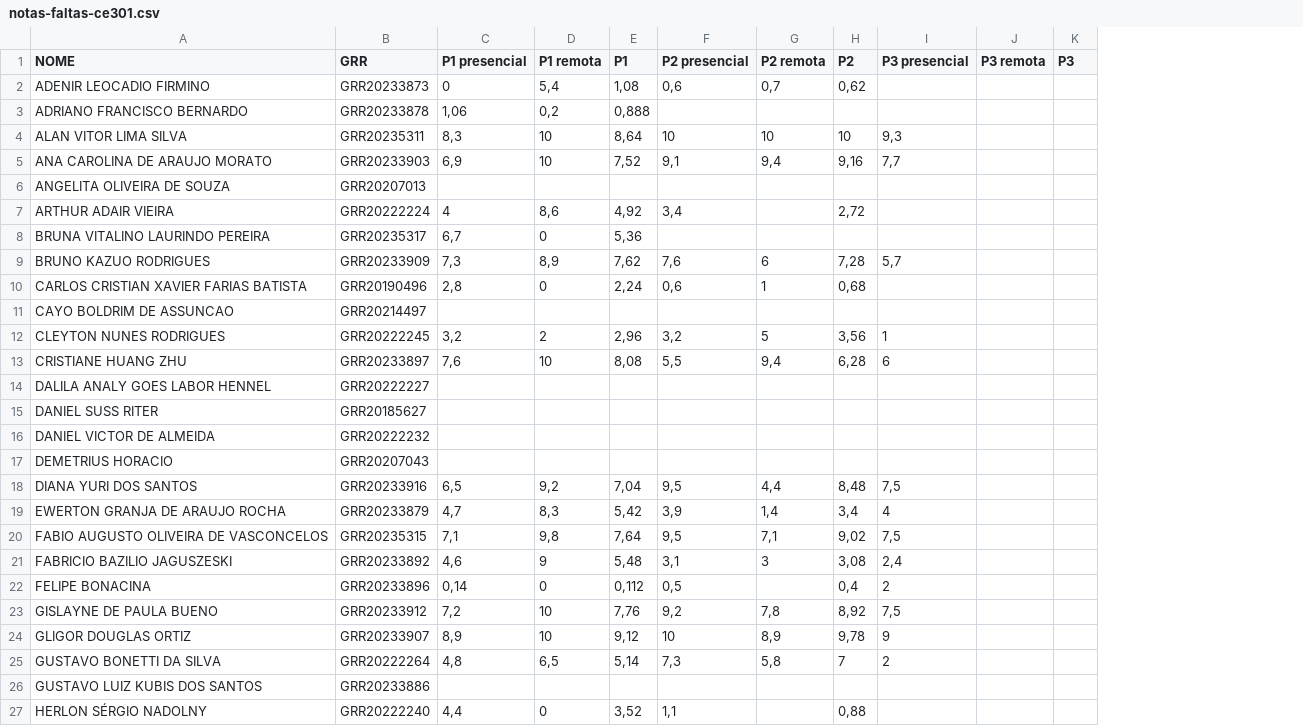
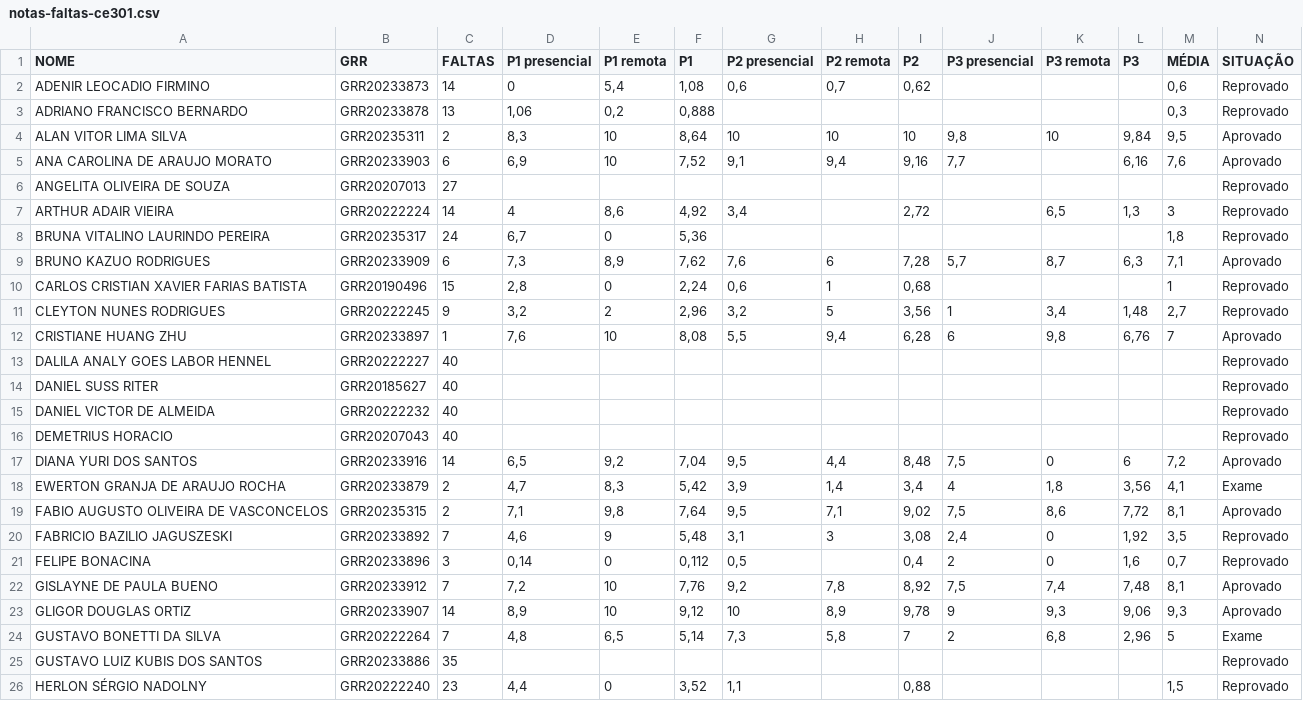
Before and after one commit to lineu96/ce301, a CSV file: notas-faltas-ce301.csv, drawn as a sheet; only a part is shown; removed rows and columns are numbered as before the commit, all else as after; the diff covers the shown part only; the diff names each change by its address in the sheet, - before the commit and + after, or states it on an @@ line.

Commit message:
lança notas e frequencia

```diff
--- a/notas-faltas-ce301.csv
+++ b/notas-faltas-ce301.csv
+column C (FALTAS), rows 2-26: 14 | 13 | 2 | 6 | 27 | 14 | 24 | 6 | 15 | 9 | 1 | 40 | 40 | 40 | 40 | 14 | 2 | 2 | 7 | 3 | 7 | 14 | 7 | 35 | 23
+column M (MÉDIA), rows 2-26: 0,6 | 0,3 | 9,5 | 7,6 |  | 3 | 1,8 | 7,1 | 1 | 2,7 | 7 |  |  |  |  | 7,2 | 4,1 | 8,1 | 3,5 | 0,7 | 8,1 | 9,3 | 5 |  | 1,5
+column N (SITUAÇÃO), rows 2-26: Reprovado | Reprovado | Aprovado | Aprovado | Reprovado | Reprovado | Reprovado | Aprovado | Reprovado | Reprovado | Aprovado | Reprovado | Reprovado | Reprovado | Reprovado | Aprovado | Exame | Aprovado | Reprovado | Reprovado | Aprovado | Aprovado | Exame | Reprovado | Reprovado
-J4 (P3 presencial): 9,3
+J4 (P3 presencial): 9,8
-K4 (P3 remota): (empty)
+K4 (P3 remota): 10
-L4 (P3): (empty)
+L4 (P3): 9,84
-L5 (P3): (empty)
+L5 (P3): 6,16
-K7 (P3 remota): (empty)
+K7 (P3 remota): 6,5
-L7 (P3): (empty)
+L7 (P3): 1,3
-K9 (P3 remota): (empty)
+K9 (P3 remota): 8,7
-L9 (P3): (empty)
+L9 (P3): 6,3
-row 11: CAYO BOLDRIM DE ASSUNCAO | GRR20214497
-K11 (P3 remota): (empty)
+K11 (P3 remota): 3,4
-L11 (P3): (empty)
+L11 (P3): 1,48
-K12 (P3 remota): (empty)
+K12 (P3 remota): 9,8
-L12 (P3): (empty)
+L12 (P3): 6,76
-K17 (P3 remota): (empty)
+K17 (P3 remota): 0
-L17 (P3): (empty)
+L17 (P3): 6
-K18 (P3 remota): (empty)
+K18 (P3 remota): 1,8
-L18 (P3): (empty)
+L18 (P3): 3,56
-K19 (P3 remota): (empty)
+K19 (P3 remota): 8,6
-L19 (P3): (empty)
+L19 (P3): 7,72
-K20:K21 (P3 remota): (empty)
+K20:K21 (P3 remota): 0
-L20 (P3): (empty)
+L20 (P3): 1,92
-L21 (P3): (empty)
+L21 (P3): 1,6
-K22 (P3 remota): (empty)
+K22 (P3 remota): 7,4
-L22 (P3): (empty)
+L22 (P3): 7,48
-K23 (P3 remota): (empty)
+K23 (P3 remota): 9,3
-L23 (P3): (empty)
+L23 (P3): 9,06
-K24 (P3 remota): (empty)
+K24 (P3 remota): 6,8
-L24 (P3): (empty)
+L24 (P3): 2,96
```
Also changed, not shown: 57 edited cells elsewhere in this file, 5 other files.
